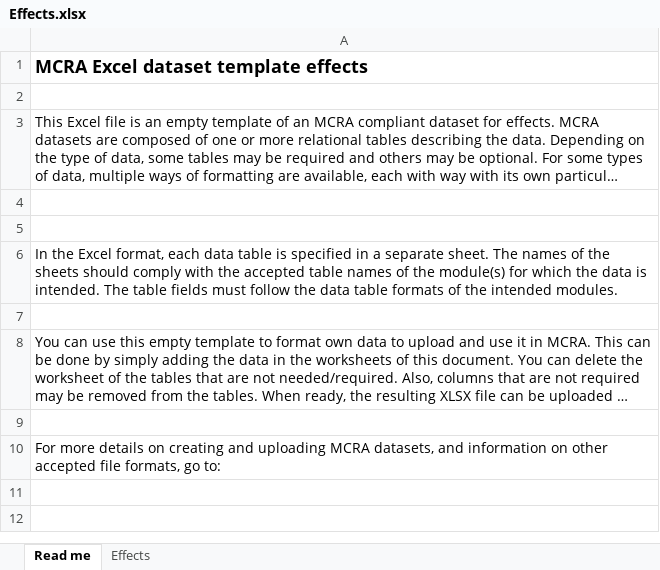
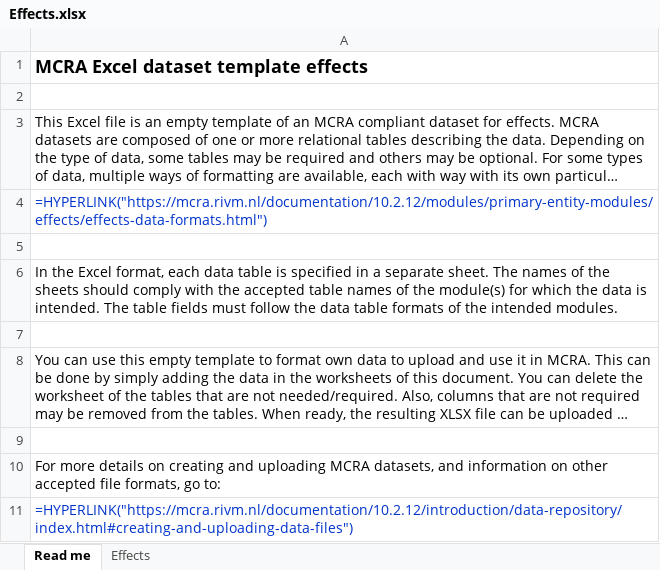
Before and after one commit to ontox-project/toxindex-task-registry, an Excel workbook: tasks/mcra/examples/task_input/test_mcra_action_template/Data/Effects.xlsx, sheet Read me, drawn as a sheet; long unchanged cells end in …; values as stored, in another font and other column widths than the file's, no borders; formulas without a stored value are shown as written; the diff names each change by its address in the sheet, - before the commit and + after, or states it on an @@ line.

```diff
--- a/tasks/mcra/examples/task_input/test_mcra_action_template/Data/Effects.xlsx (sheet Read me)
+++ b/tasks/mcra/examples/task_input/test_mcra_action_template/Data/Effects.xlsx (sheet Read me)
-A4: (empty)
+A4: =HYPERLINK("https://mcra.rivm.nl/documentation/10.2.12/modules/primary-entity-modules/effects/effects-data-formats.html")
+row 11: =HYPERLINK("https://mcra.rivm.nl/documentation/10.2.12/introduction/data-repository/index.html#creating-and-uploading-data-files")
```
Also changed, not shown: sheet Effects, tasks/mcra/examples/task_input/test_mcra_action_template/Data/Compounds.xlsx, tasks/mcra/examples/task_input/test_mcra_action_template/Data/Foods.xlsx, 31 other files.
